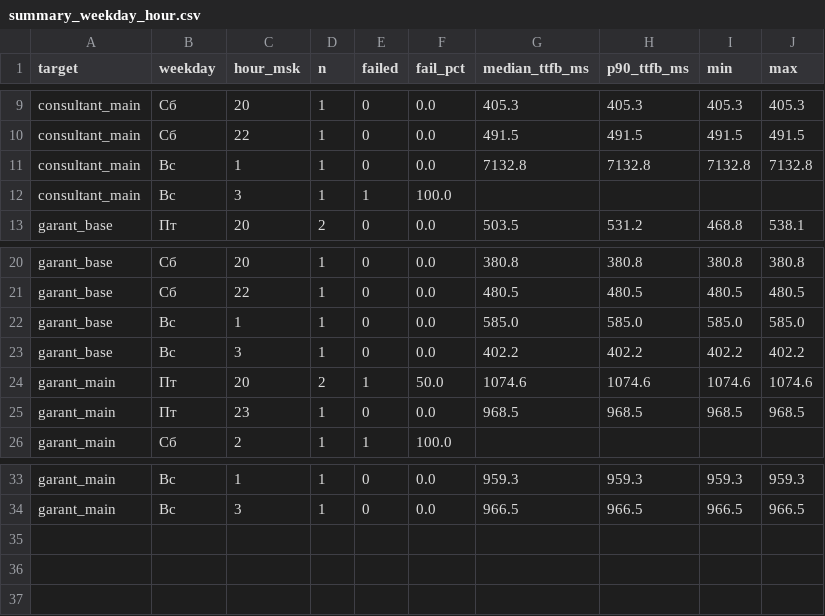
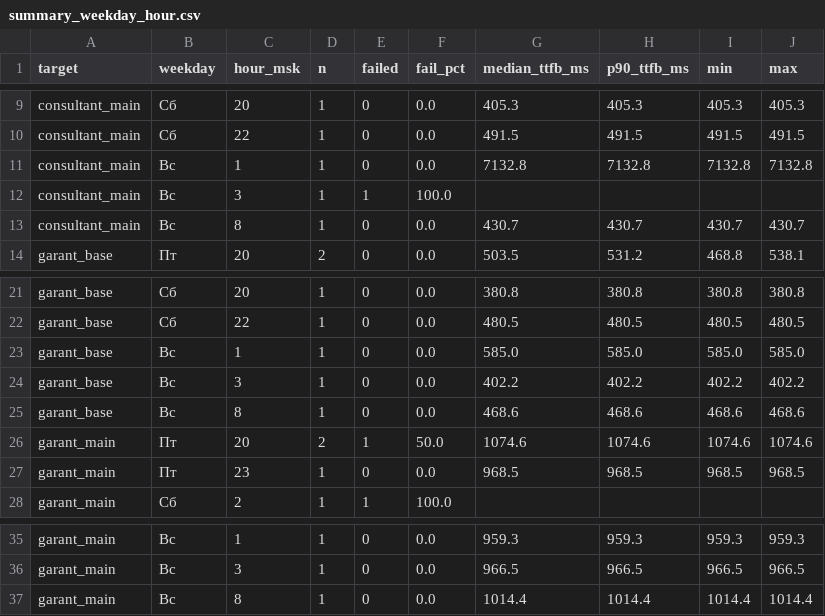
Before and after one commit to 1psbmosreg-alt/advokat, a CSV file: report/summary_weekday_hour.csv, drawn as a sheet; only a part is shown, gaps mark what is left out; the diff names each change by its address in the sheet, - before the commit and + after, or states it on an @@ line.

```diff
--- a/report/summary_weekday_hour.csv
+++ b/report/summary_weekday_hour.csv
+row 13: consultant_main | Вс | 8 | 1 | 0 | 0.0 | 430.7 | 430.7 | 430.7 | 430.7
+row 25: garant_base | Вс | 8 | 1 | 0 | 0.0 | 468.6 | 468.6 | 468.6 | 468.6
+row 37: garant_main | Вс | 8 | 1 | 0 | 0.0 | 1014.4 | 1014.4 | 1014.4 | 1014.4
```
Also changed, not shown: data/measurements.csv, 1 other file.
